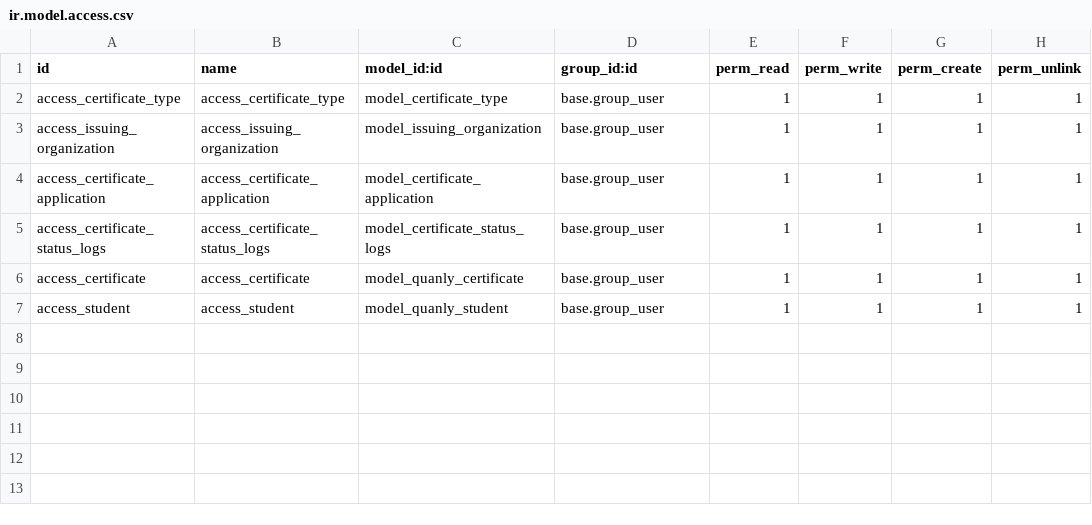
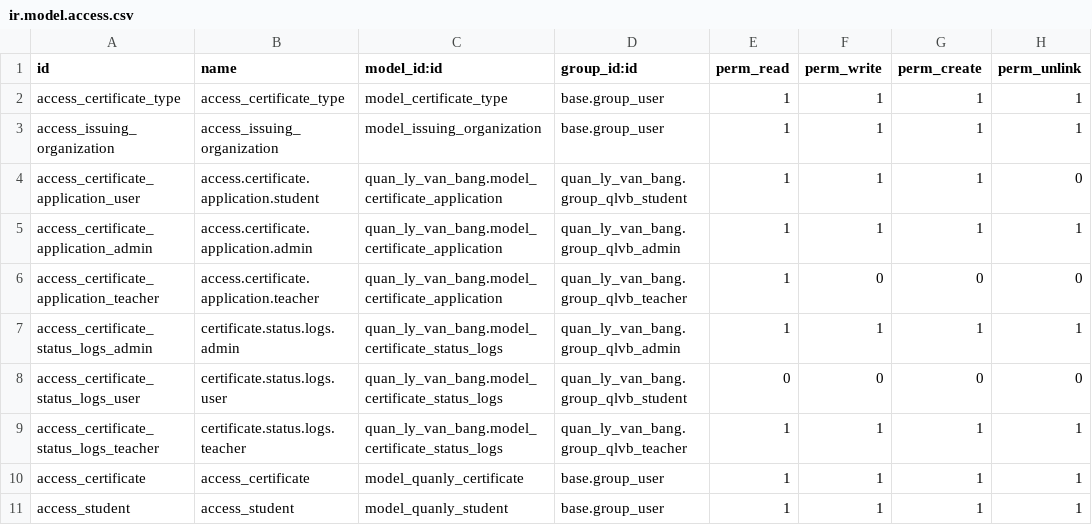
Before and after one commit to nguyenmanhdat006/quan_ly_kho_odoo, a CSV file: my_addons/quan_ly_van_bang/security/ir.model.access.csv, drawn as a sheet.

Commit message:
[ADD] quan_li_van_bang: Phân quyền application

```diff
--- a/my_addons/quan_ly_van_bang/security/ir.model.access.csv
+++ b/my_addons/quan_ly_van_bang/security/ir.model.access.csv
@@ -3,4 +3,8 @@ access_certificate_type,access_certificate_type,model_certificate_type,base.grou
 access_issuing_organization,access_issuing_organization,model_issuing_organization,base.group_user,1,1,1,1
-access_certificate_application,access_certificate_application,model_certificate_application,base.group_user,1,1,1,1
-access_certificate_status_logs,access_certificate_status_logs,model_certificate_status_logs,base.group_user,1,1,1,1
+access_certificate_application_user,access.certificate.application.student,quan_ly_van_bang.model_certificate_application,quan_ly_van_bang.group_qlvb_student,1,1,1,0
+access_certificate_application_admin,access.certificate.application.admin,quan_ly_van_bang.model_certificate_application,quan_ly_van_bang.group_qlvb_admin,1,1,1,1
+access_certificate_application_teacher,access.certificate.application.teacher,quan_ly_van_bang.model_certificate_application,quan_ly_van_bang.group_qlvb_teacher,1,0,0,0
+access_certificate_status_logs_admin,certificate.status.logs.admin,quan_ly_van_bang.model_certificate_status_logs,quan_ly_van_bang.group_qlvb_admin,1,1,1,1
+access_certificate_status_logs_user,certificate.status.logs.user,quan_ly_van_bang.model_certificate_status_logs,quan_ly_van_bang.group_qlvb_student,0,0,0,0
+access_certificate_status_logs_teacher,certificate.status.logs.teacher,quan_ly_van_bang.model_certificate_status_logs,quan_ly_van_bang.group_qlvb_teacher,1,1,1,1
 access_certificate,access_certificate,model_quanly_certificate,base.group_user,1,1,1,1
```
Also changed, not shown: 6 other files.
